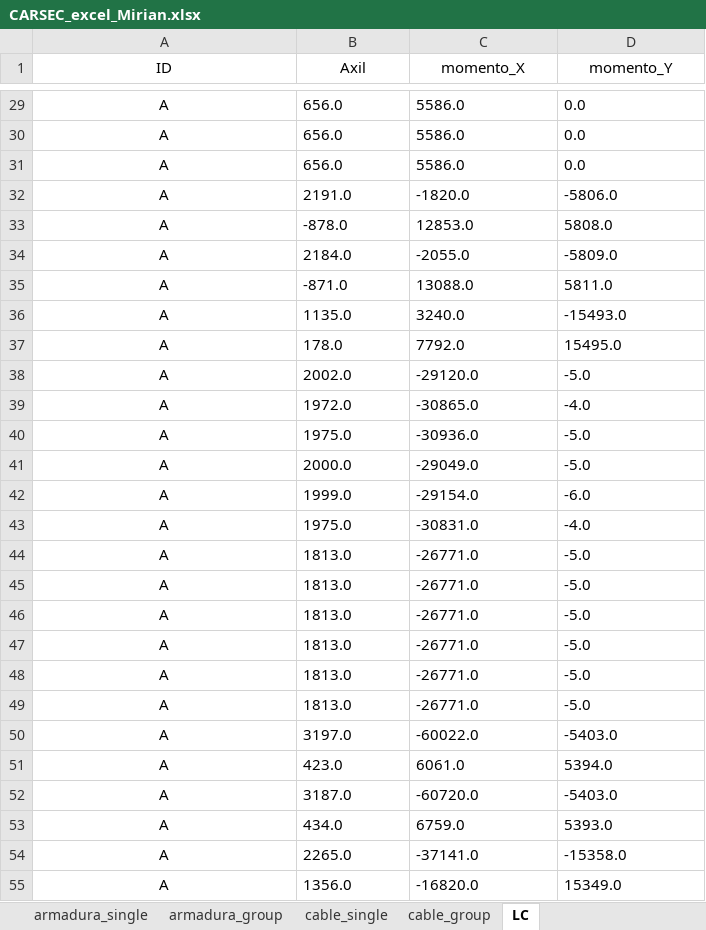
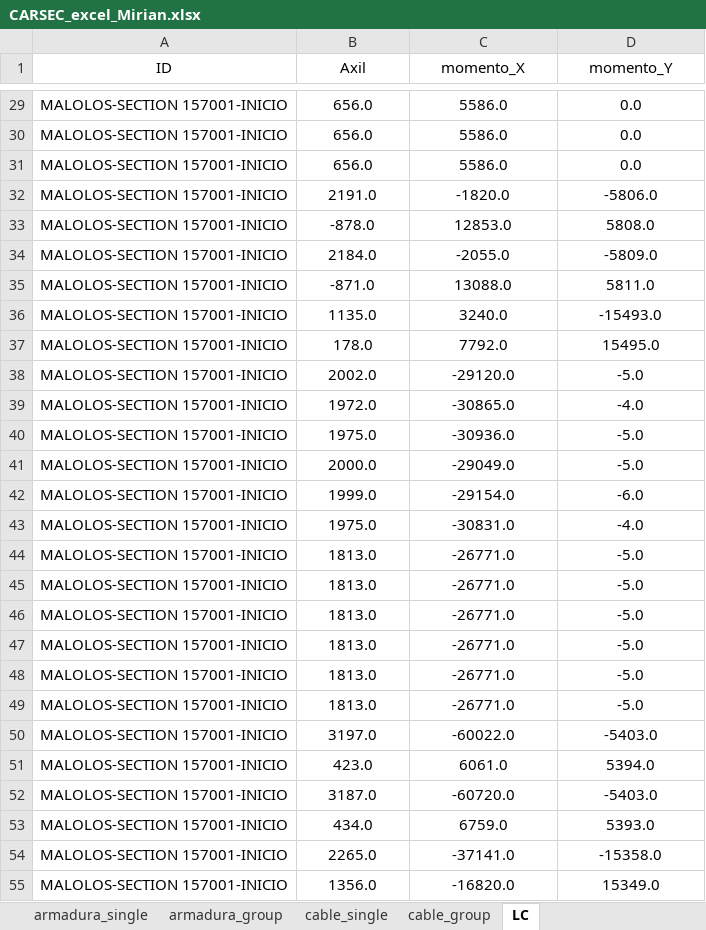
Before and after one commit to NamNguyen2015/CARSECN_APPLICATIONS, an Excel workbook: CARSEC_excel_Mirian.xlsx, sheet LC, drawn as a sheet; only a part is shown, gaps mark what is left out; values as stored, in another font and other column widths than the file's, no borders; the diff covers the shown part only; the diff names each change by its address in the sheet, - before the commit and + after, or states it on an @@ line.

```diff
--- a/CARSEC_excel_Mirian.xlsx (sheet LC)
+++ b/CARSEC_excel_Mirian.xlsx (sheet LC)
-A29:A55 (ID): A
+A29:A55 (ID): MALOLOS-SECTION 157001-INICIO
-B29:D55 alignment: left
+B29:D55 alignment: center
```
Also changed, not shown: 27 edited cells and cell formats elsewhere in this sheet, sheet puntos, sheet armadura_group, sheet cable_group, sheet armadura_single, sheet cable_single, sheet hueco_circular, 3 more sheets.
